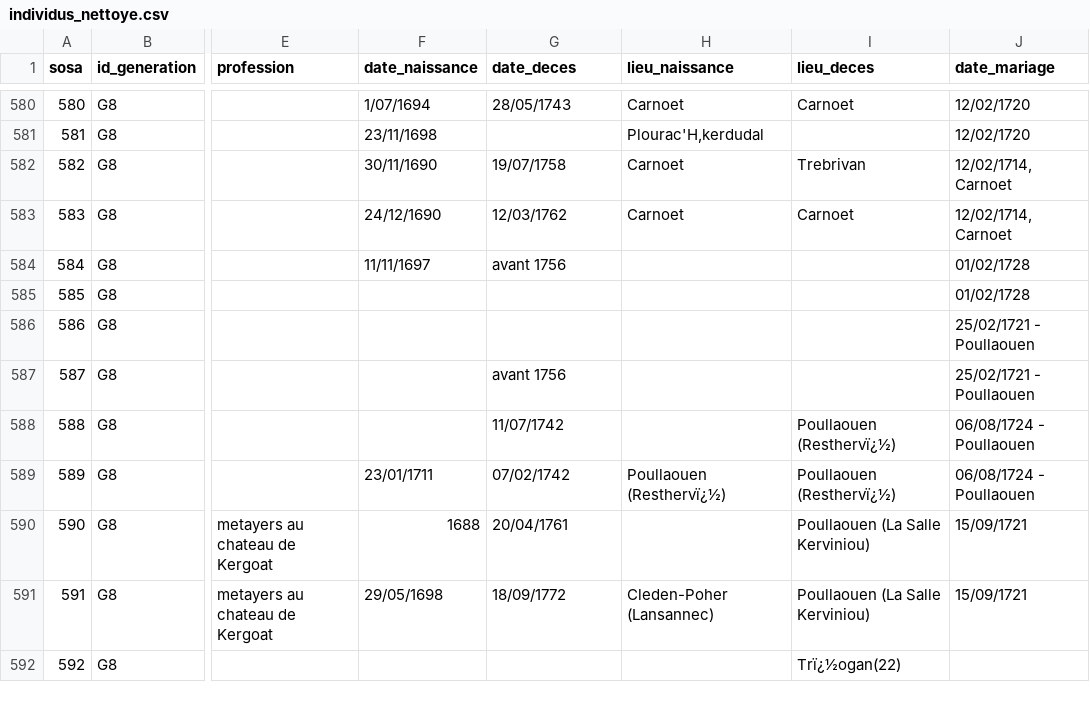
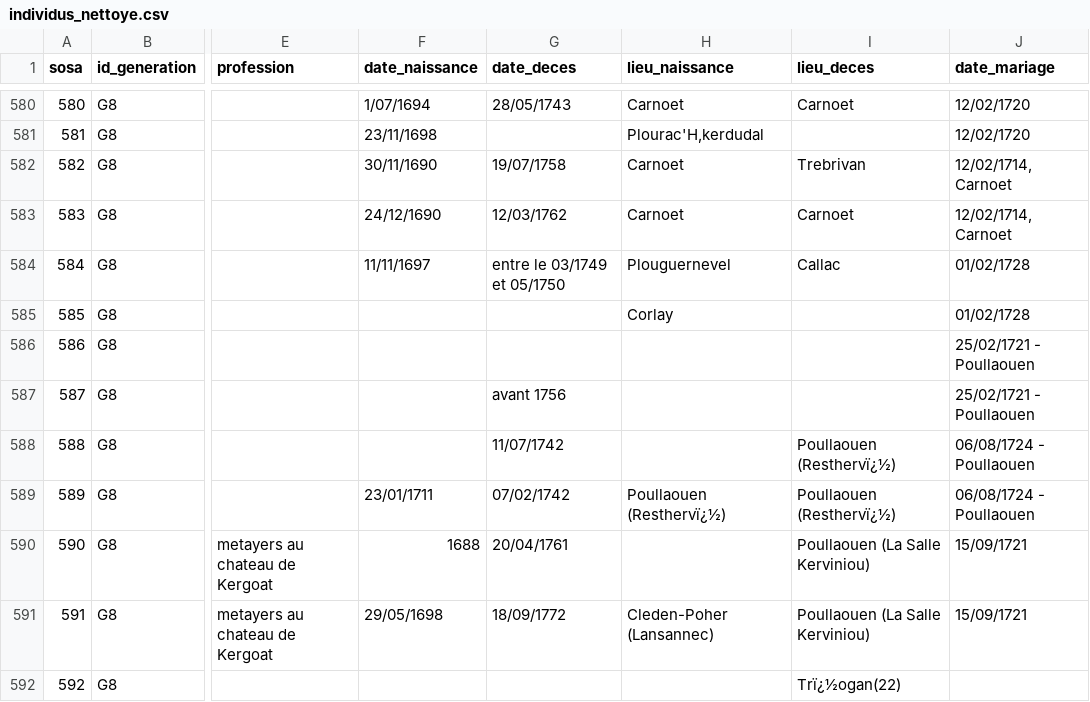
Before and after one commit to katseblodo/Aieux_mes_racines, a CSV file: individus_nettoye.csv, drawn as a sheet; only a part is shown, gaps mark what is left out; the diff names each change by its address in the sheet, - before the commit and + after, or states it on an @@ line.

Commit message:
Update individus_nettoye.csv

```diff
--- a/individus_nettoye.csv
+++ b/individus_nettoye.csv
-G584 (date_deces): avant 1756
+G584 (date_deces): entre le 03/1749 et 05/1750
-H584 (lieu_naissance): (empty)
+H584 (lieu_naissance): Plouguernevel
-I584 (lieu_deces): (empty)
+I584 (lieu_deces): Callac
-H585 (lieu_naissance): (empty)
+H585 (lieu_naissance): Corlay
```
